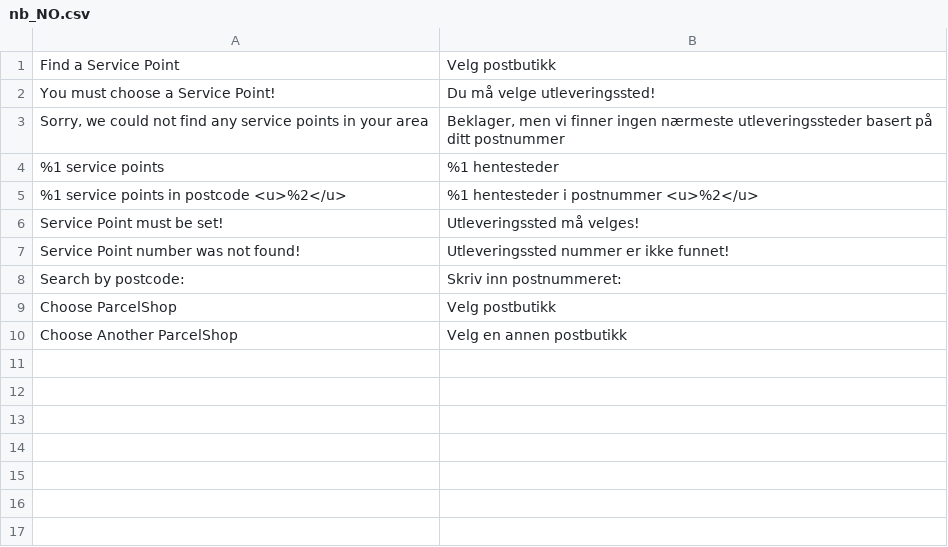
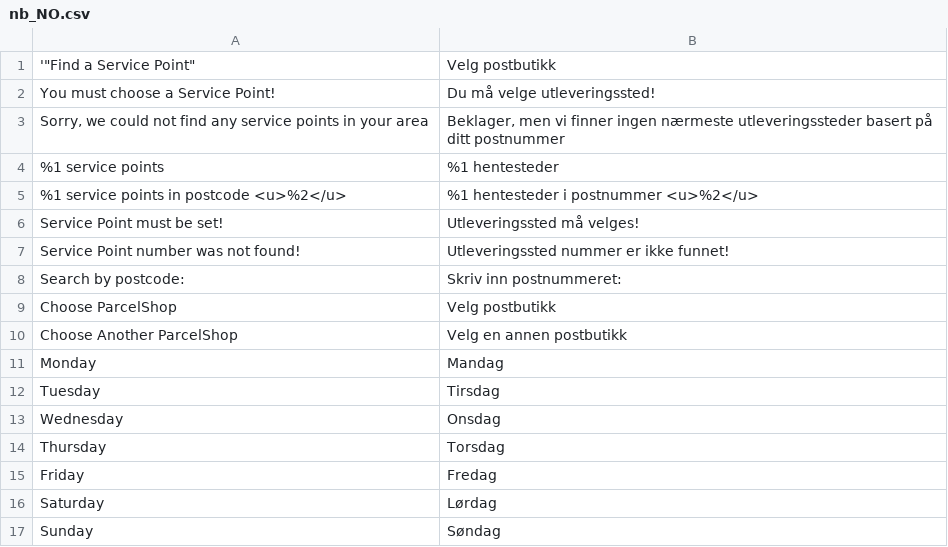
Before and after one commit to wexo/module-shipping, a CSV file: i18n/nb_NO.csv, drawn as a sheet.

Commit message:
Added weekday name translations

```diff
--- a/i18n/nb_NO.csv
+++ b/i18n/nb_NO.csv
@@ -1,2 +1,2 @@
-"Find a Service Point", "Velg postbutikk"
+'"Find a Service Point", "Velg postbutikk"
 "You must choose a Service Point!", "Du må velge utleveringssted!"
@@ -10 +10,8 @@
 "Choose Another ParcelShop", "Velg en annen postbutikk"
+"Monday","Mandag"
+"Tuesday","Tirsdag"
+"Wednesday","Onsdag"
+"Thursday","Torsdag"
+"Friday","Fredag"
+"Saturday","Lørdag"
+"Sunday","Søndag"
```
Also changed, not shown: i18n/da_DK.csv.
